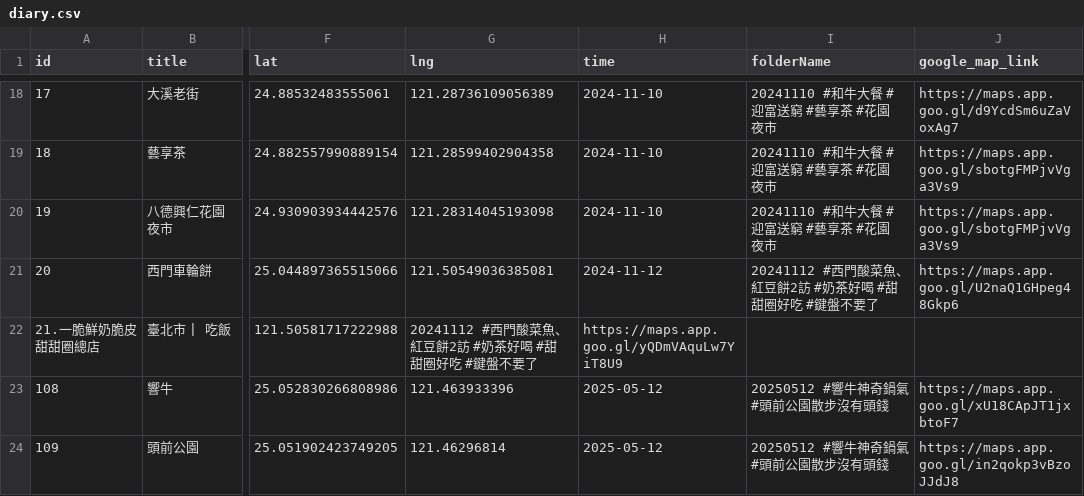
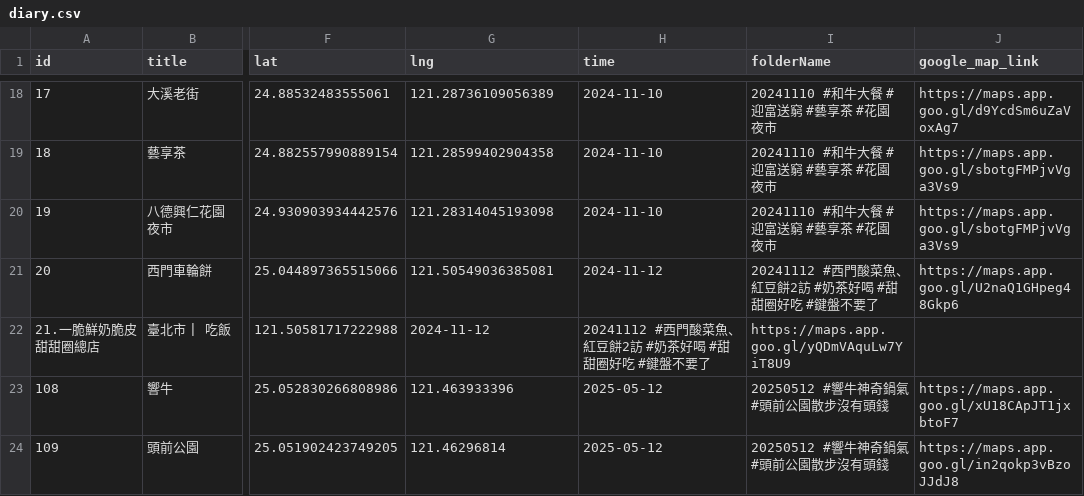
Before and after one commit to sm245735/confession-site, a CSV file: data/diary.csv, drawn as a sheet; only a part is shown, gaps mark what is left out; the diff names each change by its address in the sheet, - before the commit and + after, or states it on an @@ line.

Commit message:
Update diary.csv

```diff
--- a/data/diary.csv
+++ b/data/diary.csv
-G22 (lng): 20241112 #西門酸菜魚、紅豆餅2訪 #奶茶好喝 #甜甜圈好吃 #鍵盤不要了
+G22 (lng): 2024-11-12
-H22 (time): https://maps.app.goo.gl/yQDmVAquLw7YiT8U9
+H22 (time): 20241112 #西門酸菜魚、紅豆餅2訪 #奶茶好喝 #甜甜圈好吃 #鍵盤不要了
-I22 (folderName): (empty)
+I22 (folderName): https://maps.app.goo.gl/yQDmVAquLw7YiT8U9
```
